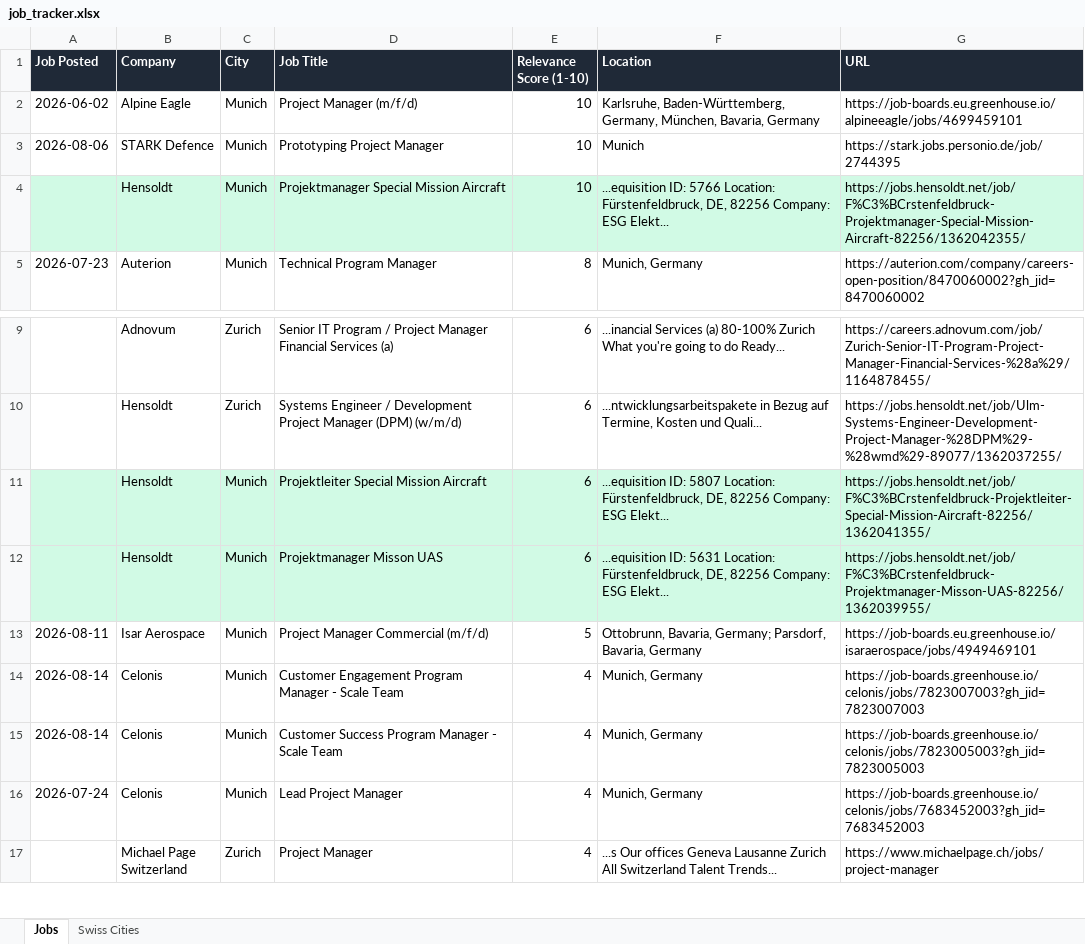
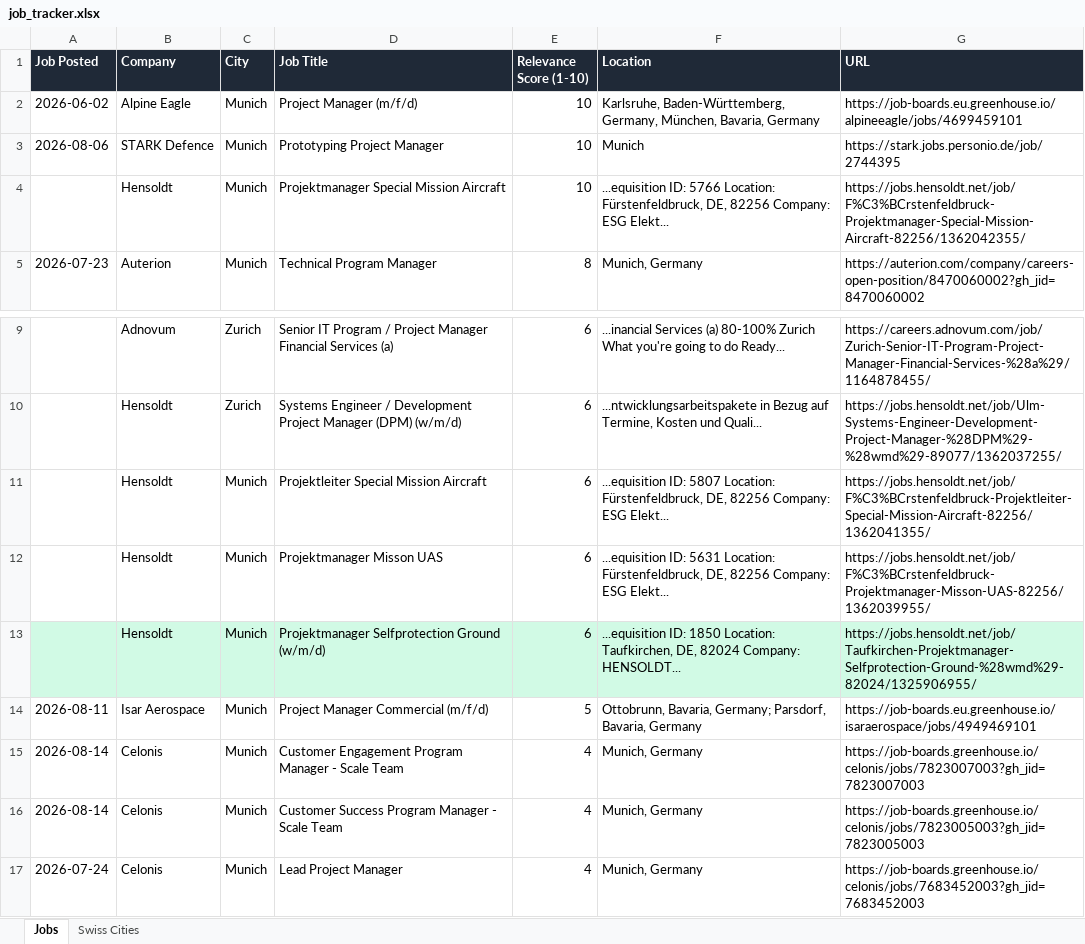
Before and after one commit to ifeellikeadev/Trackernew, an Excel workbook: data/job_tracker.xlsx, sheet Jobs, drawn as a sheet; only a part is shown, gaps mark what is left out; the shorter side is filled out with more unchanged rows; values as stored, in another font and other column widths than the file's, no borders; the diff names each change by its address in the sheet, - before the commit and + after, or states it on an @@ line.

```diff
--- a/data/job_tracker.xlsx (sheet Jobs)
+++ b/data/job_tracker.xlsx (sheet Jobs)
-A4:G4 fill: #D1FAE5
+A4:G4 fill: none
-A11:G12 fill: #D1FAE5
+A11:G12 fill: none
+row 13:  | Hensoldt | Munich | Projektmanager Selfprotection Ground (w/m/d) | 6 | ...equisition ID: 1850 Location: Taufkirchen, DE, 82024 Company: HENSOLDT... | https://jobs.hensoldt.net/job/Taufkirchen-Projektmanager-Selfprotection-Ground-%28wmd%29-82024/1325906955/
```
Also changed, not shown: 1 other file.
